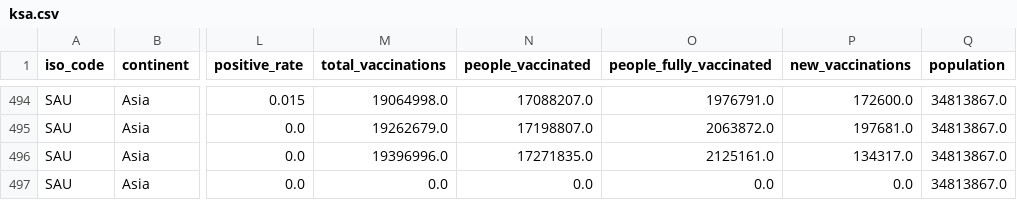
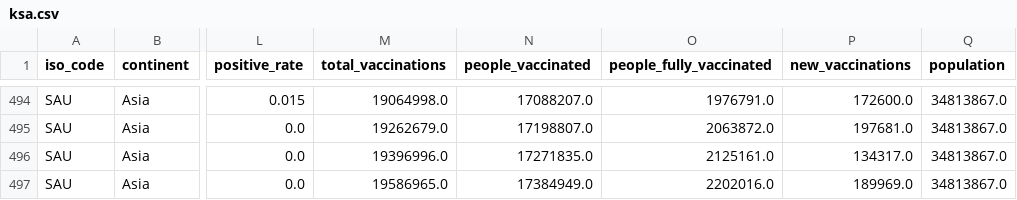
Before and after one commit to iimrx/data-analysis-workflow, a CSV file: datasets/created/ksa.csv, drawn as a sheet; only a part is shown, gaps mark what is left out; the diff names each change by its address in the sheet, - before the commit and + after, or states it on an @@ line.

Commit message:
saudi arabia dataset

```diff
--- a/datasets/created/ksa.csv
+++ b/datasets/created/ksa.csv
-M497 (total_vaccinations): 0.0
+M497 (total_vaccinations): 19586965.0
-N497 (people_vaccinated): 0.0
+N497 (people_vaccinated): 17384949.0
-O497 (people_fully_vaccinated): 0.0
+O497 (people_fully_vaccinated): 2202016.0
-P497 (new_vaccinations): 0.0
+P497 (new_vaccinations): 189969.0
```
